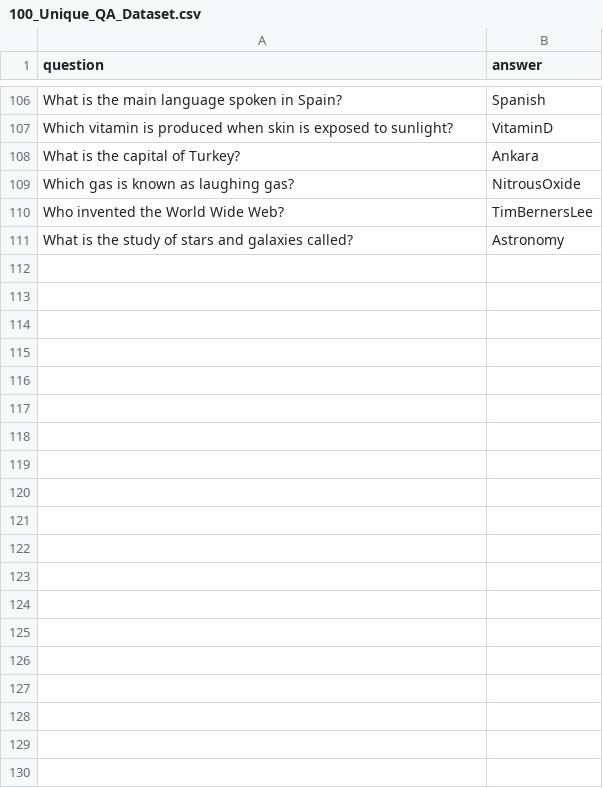
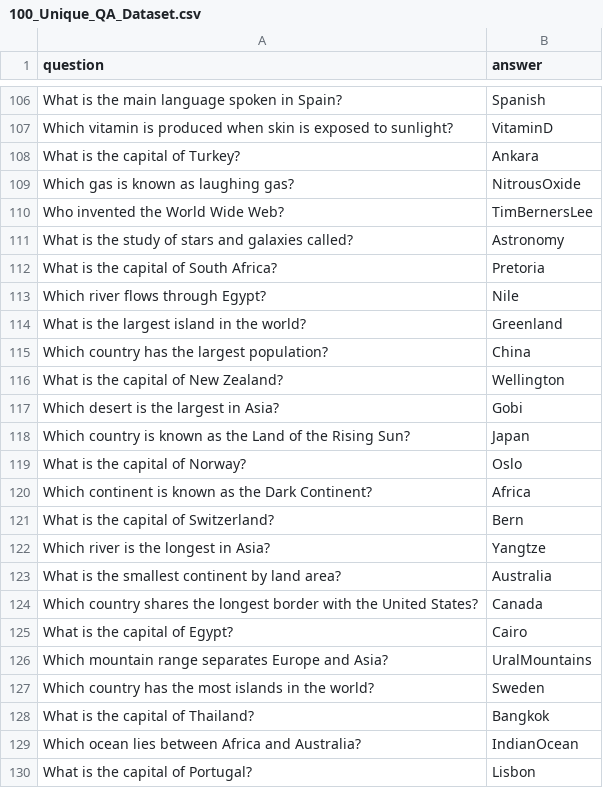
Before and after one commit to pramitbose2024/AI-Powered-Question-Answering-Engine, a CSV file: 100_Unique_QA_Dataset.csv, drawn as a sheet; only a part is shown, gaps mark what is left out.

Commit message:
Expand QA dataset with new entries
Added additional questions and answers to the dataset.

```diff
--- a/100_Unique_QA_Dataset.csv
+++ b/100_Unique_QA_Dataset.csv
@@ -111 +111,20 @@ Who invented the World Wide Web?,TimBernersLee
 What is the study of stars and galaxies called?,Astronomy
+What is the capital of South Africa?,Pretoria
+Which river flows through Egypt?,Nile
+What is the largest island in the world?,Greenland
+Which country has the largest population?,China
+What is the capital of New Zealand?,Wellington
+Which desert is the largest in Asia?,Gobi
+Which country is known as the Land of the Rising Sun?,Japan
+What is the capital of Norway?,Oslo
+Which continent is known as the Dark Continent?,Africa
+What is the capital of Switzerland?,Bern
+Which river is the longest in Asia?,Yangtze
+What is the smallest continent by land area?,Australia
+Which country shares the longest border with the United States?,Canada
+What is the capital of Egypt?,Cairo
+Which mountain range separates Europe and Asia?,UralMountains
+Which country has the most islands in the world?,Sweden
+What is the capital of Thailand?,Bangkok
+Which ocean lies between Africa and Australia?,IndianOcean
+What is the capital of Portugal?,Lisbon
```
